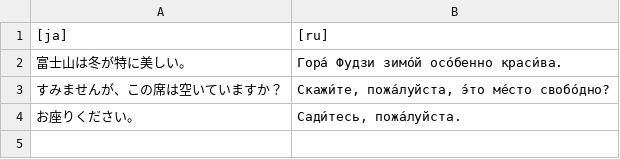
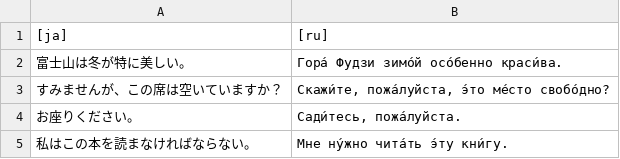
Before and after one commit to yassh/data, a TSV file: jaru.tsv, drawn as a sheet.

Commit message:
update jaru.tsv

```diff
--- a/jaru.tsv
+++ b/jaru.tsv
@@ -4 +4,2 @@
 お座りください。	Сади́тесь, пожа́луйста.
+私はこの本を読まなければならない。	Мне ну́жно чита́ть э́ту кни́гу.
```
